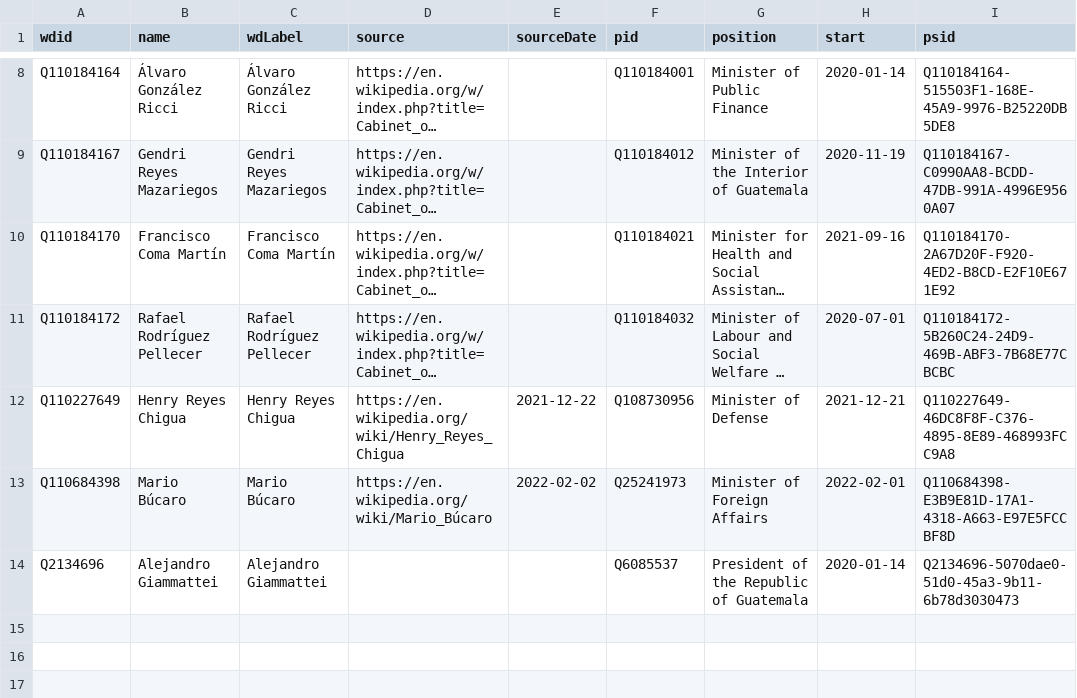
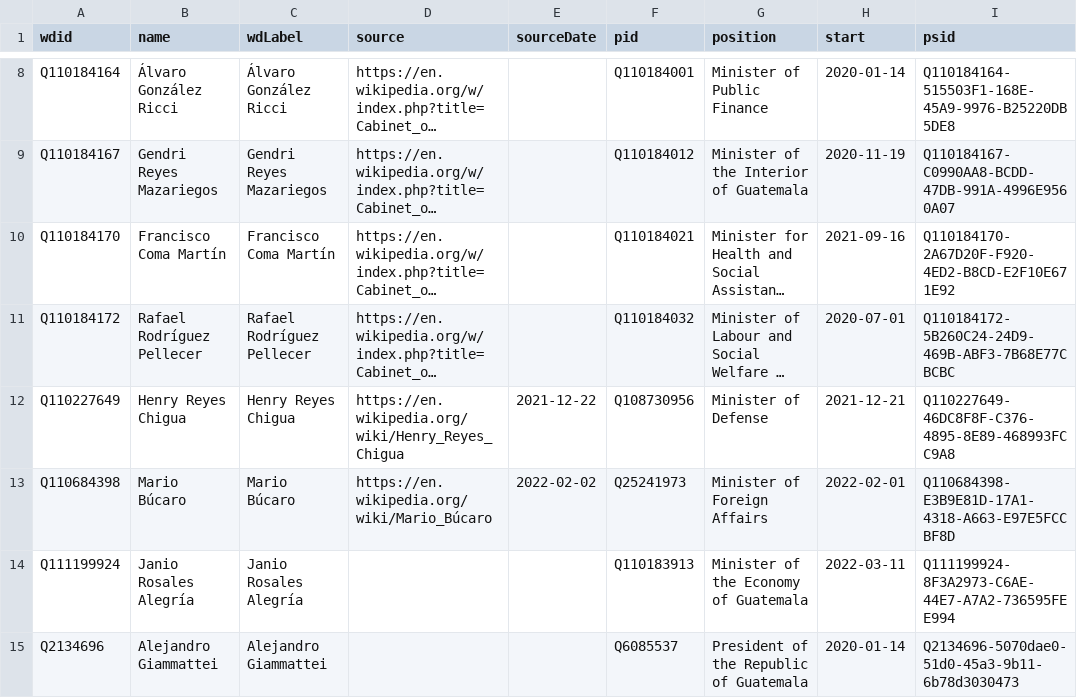
Before and after one commit to every-politician-scrapers/guatemala-ministers, a CSV file: data/wikidata-wp.csv, drawn as a sheet; only a part is shown, gaps mark what is left out; long unchanged cells end in ….

```diff
--- a/data/wikidata-wp.csv
+++ b/data/wikidata-wp.csv
@@ -13,2 +13,3 @@ Q110227649,Henry Reyes Chigua,Henry Reyes Chigua,https://en.wikipedia.org/wiki/H
 Q110684398,Mario Búcaro,Mario Búcaro,https://en.wikipedia.org/wiki/Mario_Búcaro,2022-02-02,Q25241973,Minister of Foreign Affairs,2022-02-01,Q110684398-E3B9E81D-17A1-4318-A663-E97E5FCCBF8D
+Q111199924,Janio Rosales Alegría,Janio Rosales Alegría,,,Q110183913,Minister of the Economy of Guatemala,2022-03-11,Q111199924-8F3A2973-C6AE-44E7-A7A2-736595FEE994
 Q2134696,Alejandro Giammattei,Alejandro Giammattei,,,Q6085537,President of the Republic of Guatemala,2020-01-14,Q2134696-5070dae0-51d0-45a3-9b11-6b78d3030473
```
Also changed, not shown: data/diff.csv, data/wikidata.csv, 1 other file.
